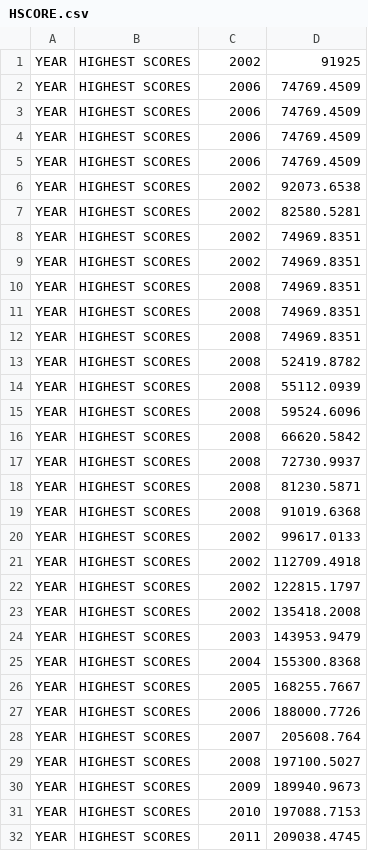
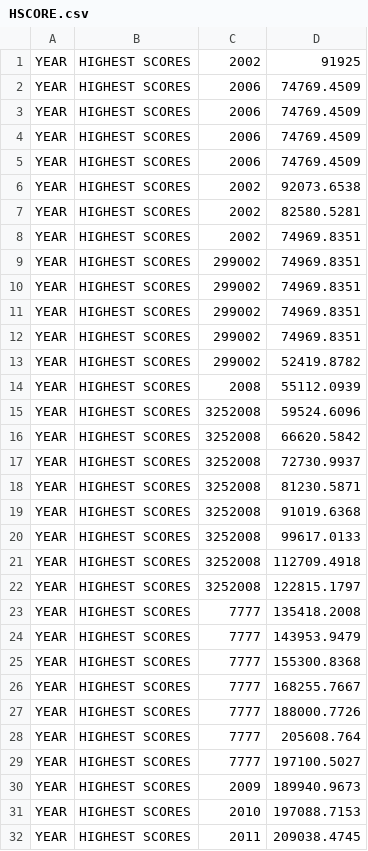
Before and after one commit to PiaOfalsa/Assignment2, a CSV file: detectWall/HSCORE.csv, drawn as a sheet; only a part is shown.

```diff
--- a/detectWall/HSCORE.csv
+++ b/detectWall/HSCORE.csv
@@ -8,23 +8,23 @@ YEAR,HIGHEST SCORES,2002,82580.5281
 YEAR,HIGHEST SCORES,2002,74969.8351
-YEAR,HIGHEST SCORES,2002,74969.8351
-YEAR,HIGHEST SCORES,2008,74969.8351
-YEAR,HIGHEST SCORES,2008,74969.8351
-YEAR,HIGHEST SCORES,2008,74969.8351
-YEAR,HIGHEST SCORES,2008,52419.8782
+YEAR,HIGHEST SCORES,299002,74969.8351
+YEAR,HIGHEST SCORES,299002,74969.8351
+YEAR,HIGHEST SCORES,299002,74969.8351
+YEAR,HIGHEST SCORES,299002,74969.8351
+YEAR,HIGHEST SCORES,299002,52419.8782
 YEAR,HIGHEST SCORES,2008,55112.0939
-YEAR,HIGHEST SCORES,2008,59524.6096
-YEAR,HIGHEST SCORES,2008,66620.5842
-YEAR,HIGHEST SCORES,2008,72730.9937
-YEAR,HIGHEST SCORES,2008,81230.5871
-YEAR,HIGHEST SCORES,2008,91019.6368
-YEAR,HIGHEST SCORES,2002,99617.0133
-YEAR,HIGHEST SCORES,2002,112709.4918
-YEAR,HIGHEST SCORES,2002,122815.1797
-YEAR,HIGHEST SCORES,2002,135418.2008
-YEAR,HIGHEST SCORES,2003,143953.9479
-YEAR,HIGHEST SCORES,2004,155300.8368
-YEAR,HIGHEST SCORES,2005,168255.7667
-YEAR,HIGHEST SCORES,2006,188000.7726
-YEAR,HIGHEST SCORES,2007,205608.764
-YEAR,HIGHEST SCORES,2008,197100.5027
+YEAR,HIGHEST SCORES,3252008,59524.6096
+YEAR,HIGHEST SCORES,3252008,66620.5842
+YEAR,HIGHEST SCORES,3252008,72730.9937
+YEAR,HIGHEST SCORES,3252008,81230.5871
+YEAR,HIGHEST SCORES,3252008,91019.6368
+YEAR,HIGHEST SCORES,3252008,99617.0133
+YEAR,HIGHEST SCORES,3252008,112709.4918
+YEAR,HIGHEST SCORES,3252008,122815.1797
+YEAR,HIGHEST SCORES,7777,135418.2008
+YEAR,HIGHEST SCORES,7777,143953.9479
+YEAR,HIGHEST SCORES,7777,155300.8368
+YEAR,HIGHEST SCORES,7777,168255.7667
+YEAR,HIGHEST SCORES,7777,188000.7726
+YEAR,HIGHEST SCORES,7777,205608.764
+YEAR,HIGHEST SCORES,7777,197100.5027
 YEAR,HIGHEST SCORES,2009,189940.9673
```
Also changed, not shown: 1 other file.
